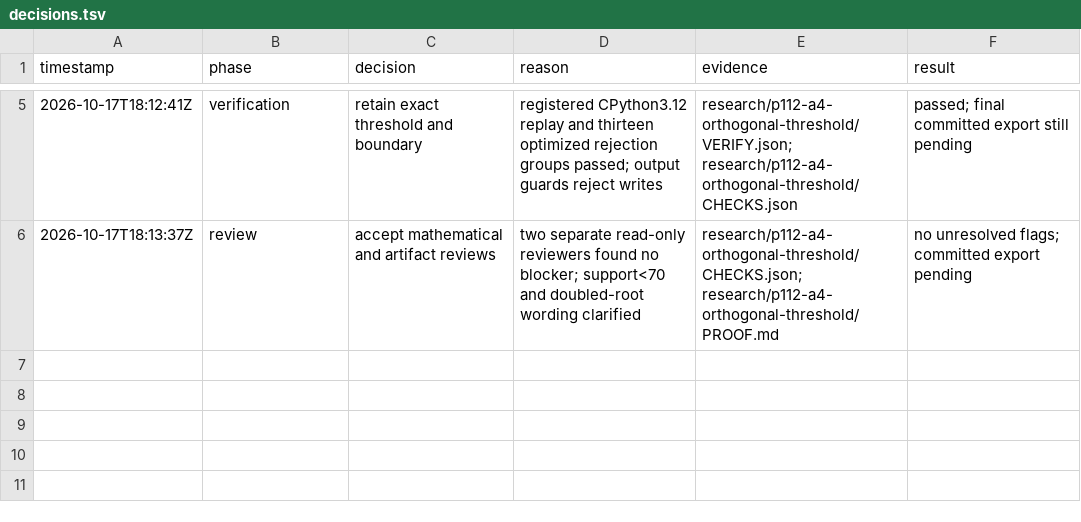
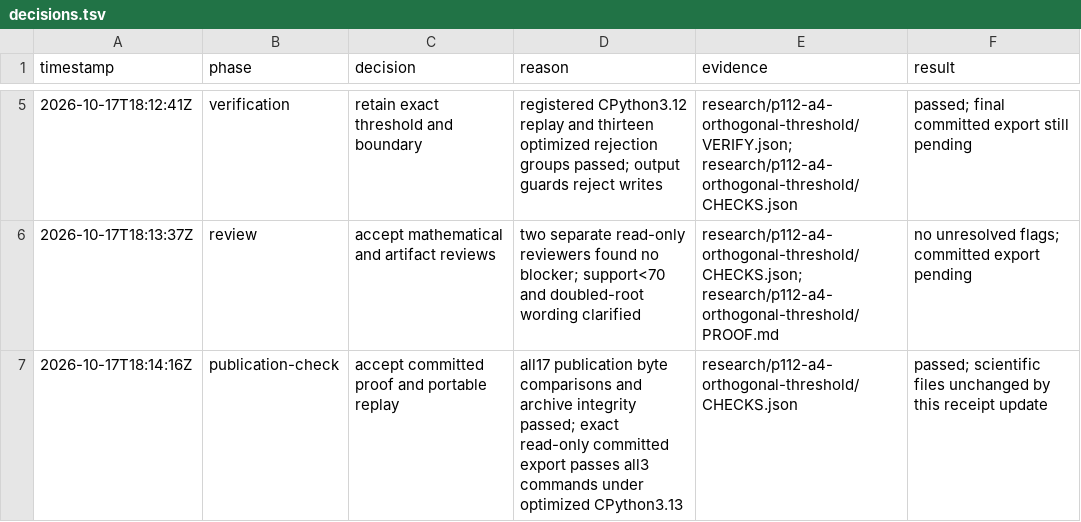
Before and after one commit to 1337isnot1337/integer-mult-bounds, a TSV file: research/p112-a4-orthogonal-threshold/decisions.tsv, drawn as a sheet; only a part is shown, gaps mark what is left out; the diff names each change by its address in the sheet, - before the commit and + after, or states it on an @@ line.

Commit message:
docs(research): record exact A4 publication replay

```diff
--- a/research/p112-a4-orthogonal-threshold/decisions.tsv
+++ b/research/p112-a4-orthogonal-threshold/decisions.tsv
+row 7: 2026-10-17T18:14:16Z | publication-check | accept committed proof and portable replay | all17 publication byte comparisons and archive integrity passed; exact read-only committed export passes all3 commands under optimized CPython3.13 | research/p112-a4-orthogonal-threshold/CHECKS.json | passed; scientific files unchanged by this receipt update
```
Also changed, not shown: 1 other file.
